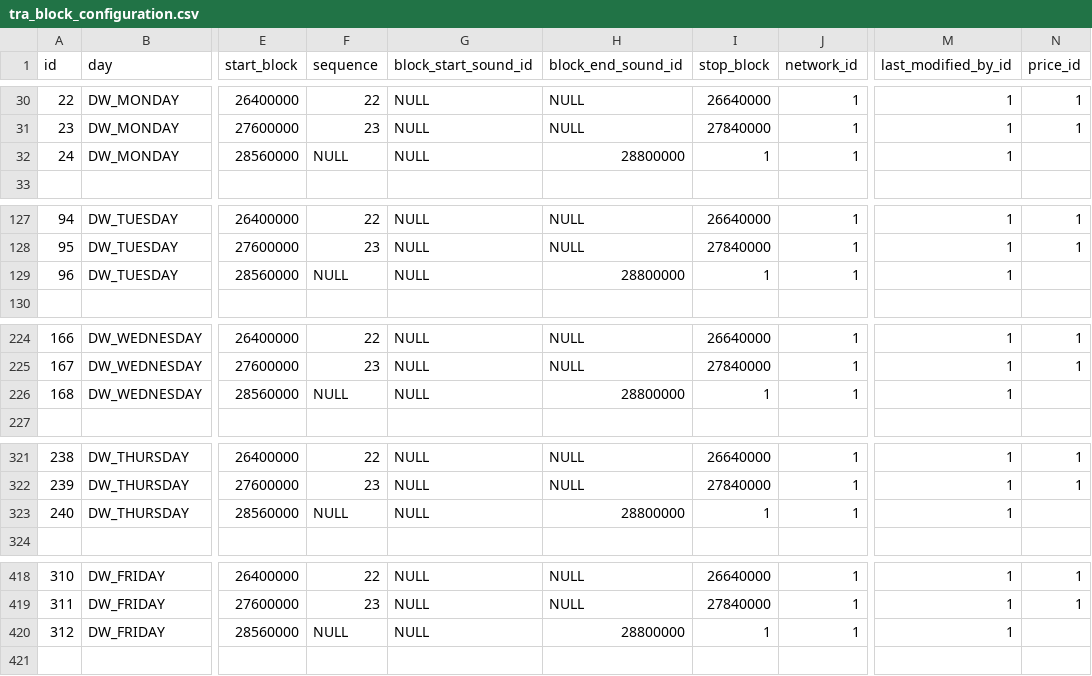
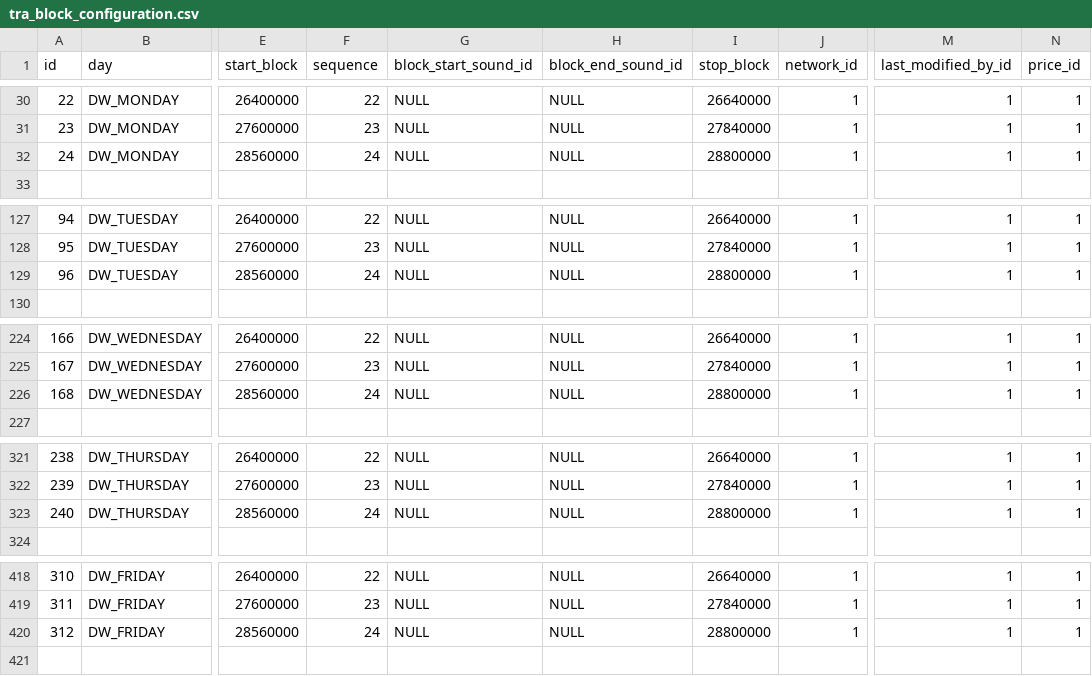
Before and after one commit to lukaszozimek/radio-system, a CSV file: application/src/main/resources/config/liquibase/demo/tra_block_configuration.csv, drawn as a sheet; only a part is shown, gaps mark what is left out; the diff covers the shown part only; the diff names each change by its address in the sheet, - before the commit and + after, or states it on an @@ line.

Commit message:
[PROT-460] Fixing misspeled in block configuration

```diff
--- a/application/src/main/resources/config/liquibase/demo/tra_block_configuration.csv
+++ b/application/src/main/resources/config/liquibase/demo/tra_block_configuration.csv
-F32 (sequence): NULL
+F32 (sequence): 24
-H32 (block_end_sound_id): 28800000
+H32 (block_end_sound_id): NULL
-I32 (stop_block): 1
+I32 (stop_block): 28800000
-N32 (price_id): (empty)
+N32 (price_id): 1
-F129 (sequence): NULL
+F129 (sequence): 24
-H129 (block_end_sound_id): 28800000
+H129 (block_end_sound_id): NULL
-I129 (stop_block): 1
+I129 (stop_block): 28800000
-N129 (price_id): (empty)
+N129 (price_id): 1
-F226 (sequence): NULL
+F226 (sequence): 24
-H226 (block_end_sound_id): 28800000
+H226 (block_end_sound_id): NULL
-I226 (stop_block): 1
+I226 (stop_block): 28800000
-N226 (price_id): (empty)
+N226 (price_id): 1
-F323 (sequence): NULL
+F323 (sequence): 24
-H323 (block_end_sound_id): 28800000
+H323 (block_end_sound_id): NULL
-I323 (stop_block): 1
+I323 (stop_block): 28800000
-N323 (price_id): (empty)
+N323 (price_id): 1
-F420 (sequence): NULL
+F420 (sequence): 24
-H420 (block_end_sound_id): 28800000
+H420 (block_end_sound_id): NULL
-I420 (stop_block): 1
+I420 (stop_block): 28800000
-N420 (price_id): (empty)
+N420 (price_id): 1
```
Also changed, not shown: 8 edited cells elsewhere in this file.
